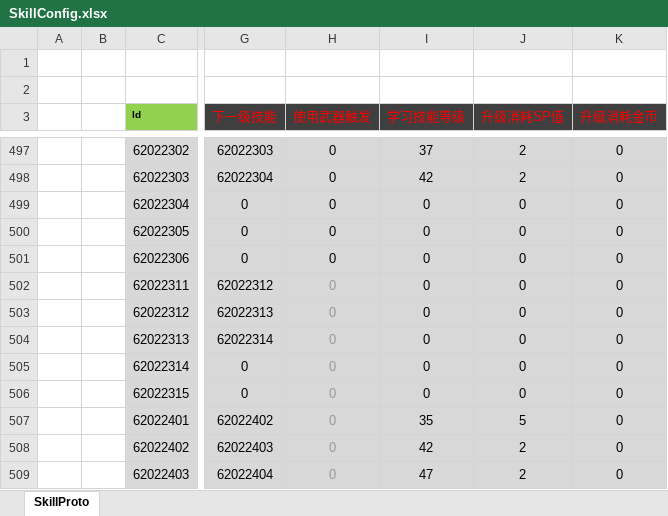
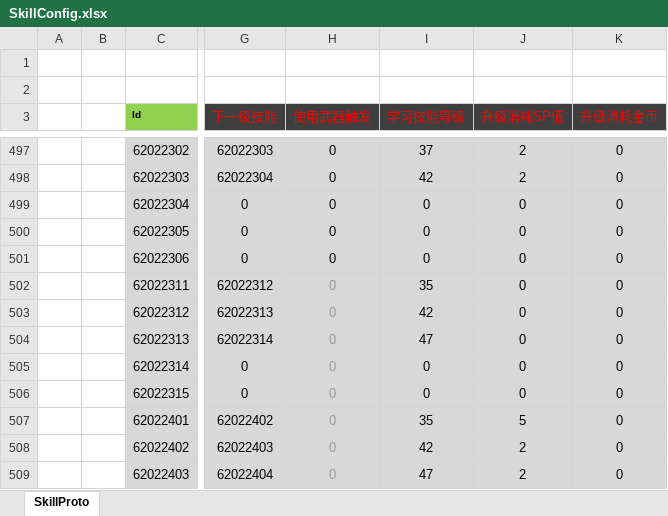
Before and after one commit to csyinghuochong/weijing, an Excel workbook: Excel/SkillConfig.xlsx, sheet SkillProto, drawn as a sheet; only a part is shown, gaps mark what is left out; values as stored, in another font and other column widths than the file's, no borders; the diff covers the shown part only; the diff names each change by its address in the sheet, - before the commit and + after, or states it on an @@ line.

```diff
--- a/Excel/SkillConfig.xlsx (sheet SkillProto)
+++ b/Excel/SkillConfig.xlsx (sheet SkillProto)
-I502 (学习技能等级): 0
+I502 (学习技能等级): 35
-I503 (学习技能等级): 0
+I503 (学习技能等级): 42
-I504 (学习技能等级): 0
+I504 (学习技能等级): 47
```
Also changed, not shown: 16 edited cells elsewhere in this sheet, 1 other file.
